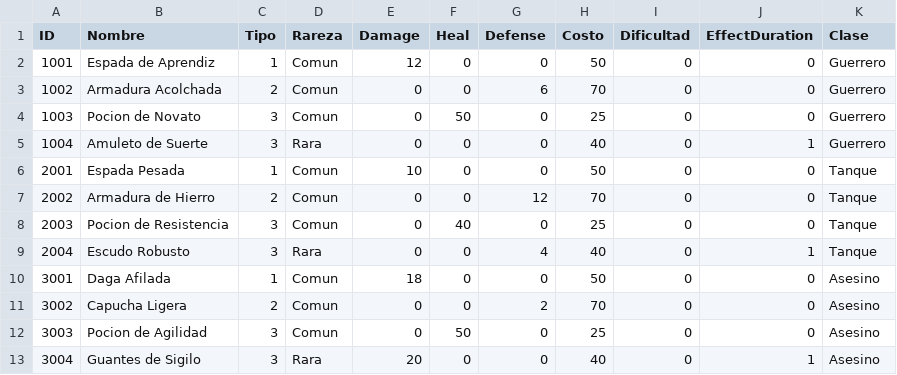
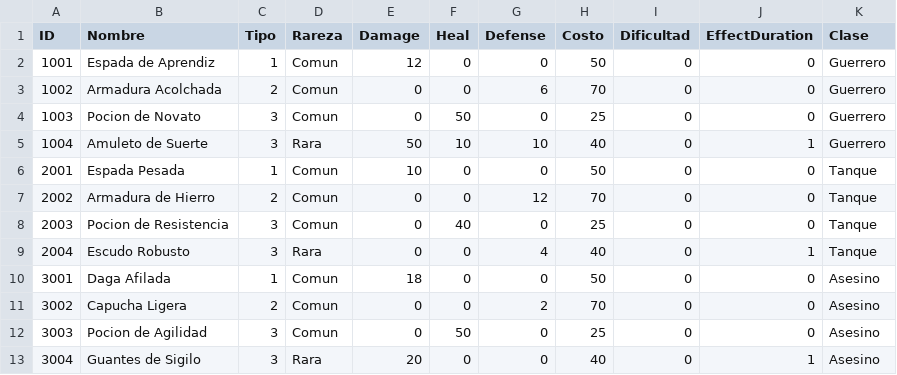
Before and after one commit to Svein05/FinalQuest1, a CSV file: data/initial_items.csv, drawn as a sheet.

```diff
--- a/data/initial_items.csv
+++ b/data/initial_items.csv
@@ -4,3 +4,3 @@ ID,Nombre,Tipo,Rareza,Damage,Heal,Defense,Costo,Dificultad,EffectDuration,Clase
 1003,Pocion de Novato,3,Comun,0,50,0,25,0,0,Guerrero
-1004,Amuleto de Suerte,3,Rara,0,0,0,40,0,1,Guerrero
+1004,Amuleto de Suerte,3,Rara,50,10,10,40,0,1,Guerrero
 2001,Espada Pesada,1,Comun,10,0,0,50,0,0,Tanque
```
Also changed, not shown: data/items.csv, 6 other files.
